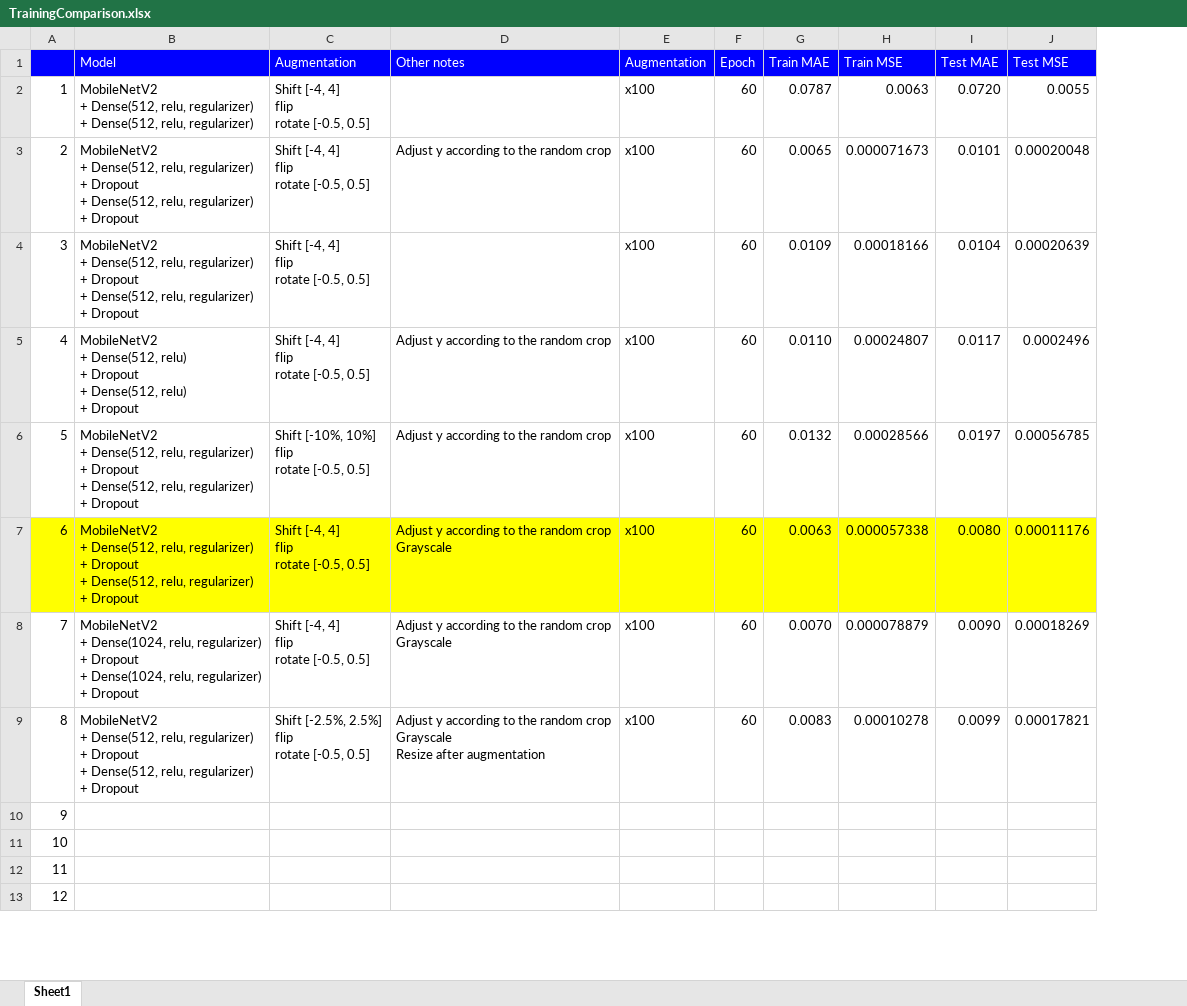
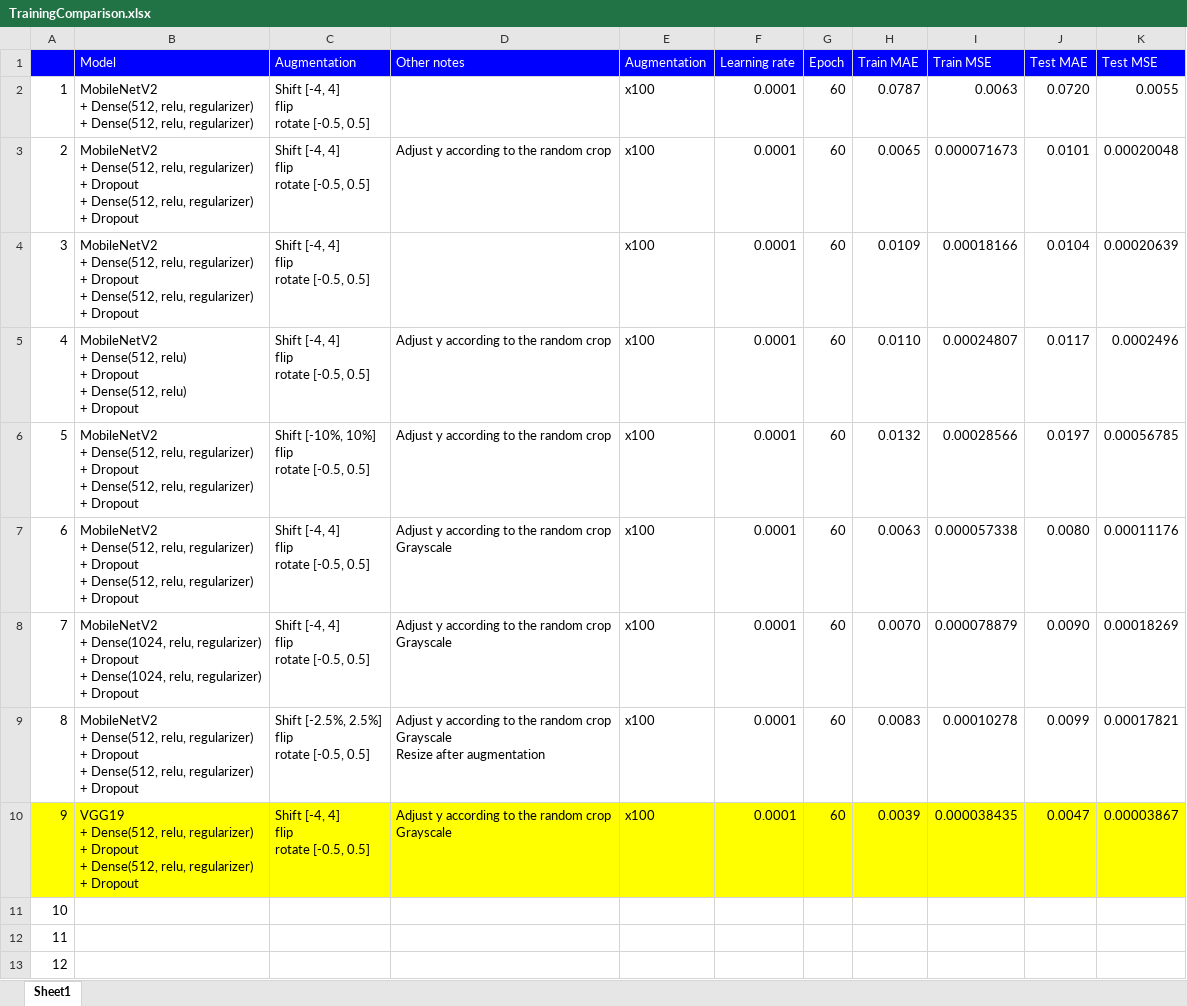
Before and after one commit to gnishida/FacadeAnnotationTool, an Excel workbook: tensorflow/experiment/TrainingComparison.xlsx, sheet Sheet1, drawn as a sheet; only a part is shown; values as stored, in another font and other column widths than the file's, no borders; addresses are those after the commit; ↵ is a line break in a cell; the diff names each change by its address in the sheet, - before the commit and + after, or states it on an @@ line.

```diff
--- a/tensorflow/experiment/TrainingComparison.xlsx (sheet Sheet1)
+++ b/tensorflow/experiment/TrainingComparison.xlsx (sheet Sheet1)
+column F (Learning rate), rows 2-10: all 0.0001
-A7:E7 fill: #FFFF00
+A7:E7 fill: none
-G7:K7 fill: #FFFF00
+G7:K7 fill: none
-A10:E10 fill: none
+A10:E10 fill: #FFFF00
-B10 (Model): (empty)
+B10 (Model): VGG19 ↵ + Dense(512, relu, regularizer) ↵ + Dropout ↵ + Dense(512, relu, regularizer) ↵ + Dropout
-C10 (Augmentation): (empty)
+C10 (Augmentation): Shift [-4, 4] ↵ flip ↵ rotate [-0.5, 0.5]
-D10 (Other notes): (empty)
+D10 (Other notes): Adjust y according to the random crop ↵ Grayscale
-E10 (Augmentation): (empty)
+E10 (Augmentation): x100
-G10 (Epoch): (empty)
+G10 (Epoch): 60
-G10:K10 fill: none
+G10:K10 fill: #FFFF00
-H10 (Train MAE): (empty)
+H10 (Train MAE): 0.0039
-I10 (Train MSE): (empty)
+I10 (Train MSE): 0.000038435
-J10 (Test MAE): (empty)
+J10 (Test MAE): 0.0047
-K10 (Test MSE): (empty)
+K10 (Test MSE): 0.00003867
```
Also changed, not shown: 2 other files.
